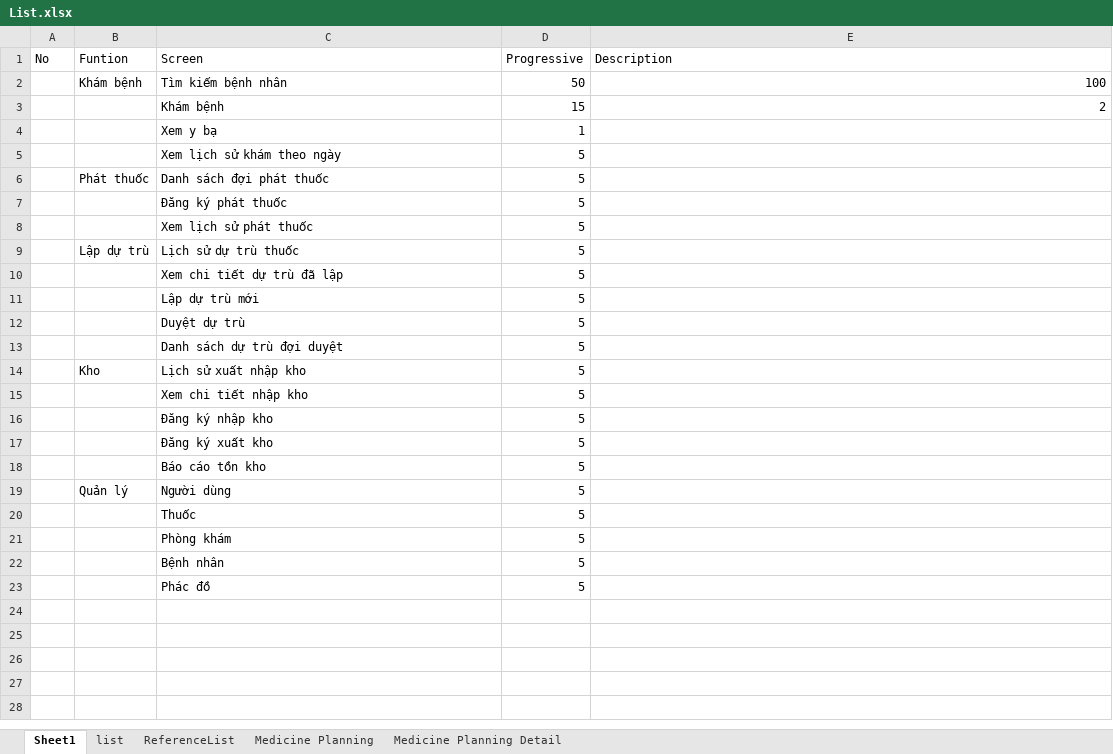
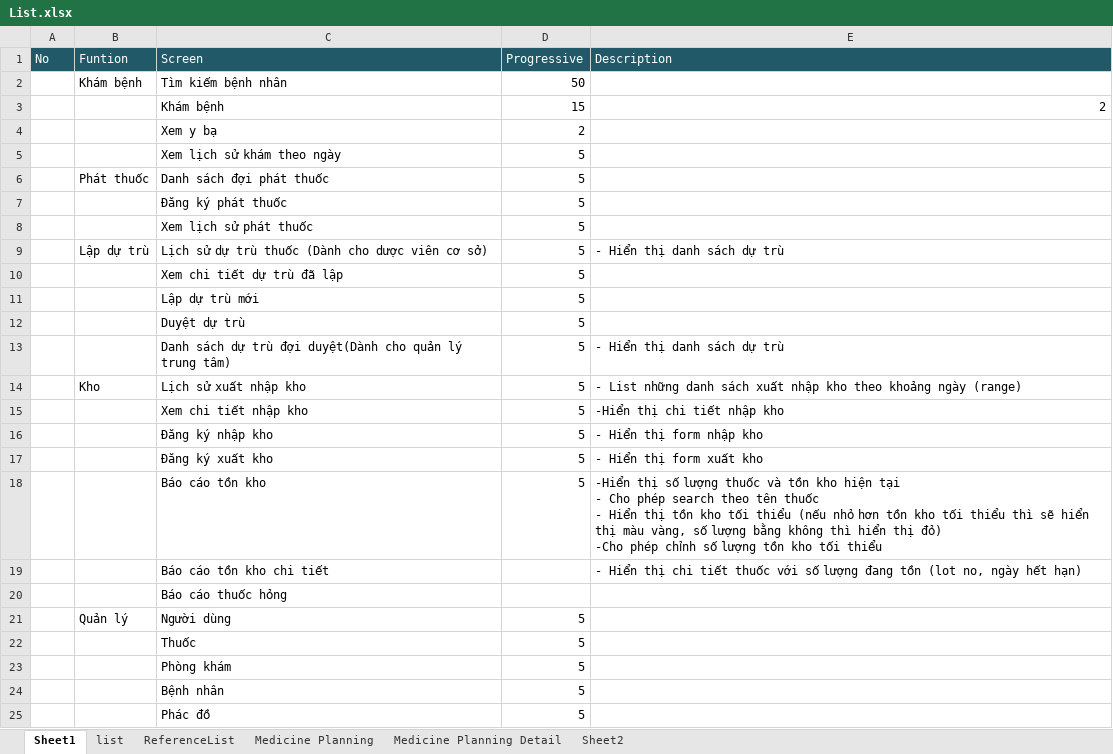
Before and after one commit to kiemhieu/medicine-website, an Excel workbook: Docs/List.xlsx, sheet Sheet1, drawn as a sheet; values as stored, in another font and other column widths than the file's, no borders; conditional formats not drawn; removed rows and columns are numbered as before the commit, all else as after; ↵ is a line break in a cell; the diff names each change by its address in the sheet, - before the commit and + after, or states it on an @@ line.

```diff
--- a/Docs/List.xlsx (sheet Sheet1)
+++ b/Docs/List.xlsx (sheet Sheet1)
+sheet tab: Sheet2
@@ A1:E1 fill: none → #215968, text colour: black → #FFFFFF @@
-E2 (Description): 100
+E2 (Description): (empty)
-D4 (Progressive): 1
+D4 (Progressive): 2
-C9 (Screen): Lịch sử dự trù thuốc
+C9 (Screen): Lịch sử dự trù thuốc (Dành cho dược viên cơ sở)
-E9 (Description): (empty)
+E9 (Description): - Hiển thị danh sách dự trù
-row 13:  |  | Danh sách dự trù đợi duyệt | 5
+row 13:  |  | Danh sách dự trù đợi duyệt(Dành cho quản lý trung tâm) | 5 | - Hiển thị danh sách dự trù
-E14 (Description): (empty)
+E14 (Description): - List những danh sách xuất nhập kho theo khoảng ngày (range)
-E15 (Description): (empty)
+E15 (Description): -Hiển thị chi tiết nhập kho
-E16 (Description): (empty)
+E16 (Description): - Hiển thị form nhập kho
-E17 (Description): (empty)
+E17 (Description): - Hiển thị form xuất kho
-E18 (Description): (empty)
+E18 (Description): -Hiển thị số lượng thuốc và tồn kho hiện tại ↵ - Cho phép search theo tên thuốc ↵ - Hiển thị tồn kho tối thiểu (nếu nhỏ hơn tồn kho tối thiểu thì sẽ hiển thị màu vàng, số lượng bằng không thì hiển thị đỏ) ↵ -Cho phép chỉnh số lượng tồn kho tối thiểu
+row 19:  |  | Báo cáo tồn kho chi tiết |  | - Hiển thị chi tiết thuốc với số lượng đang tồn (lot no, ngày hết hạn)
+row 20:  |  | Báo cáo thuốc hỏng
```
Also changed, not shown: sheet list, charts or pictures.
